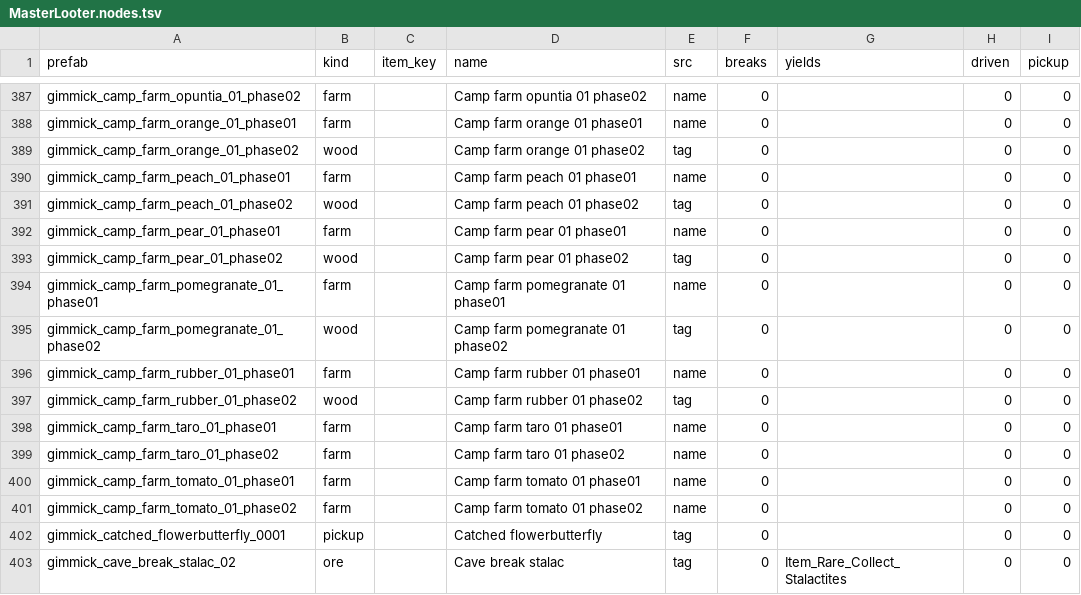
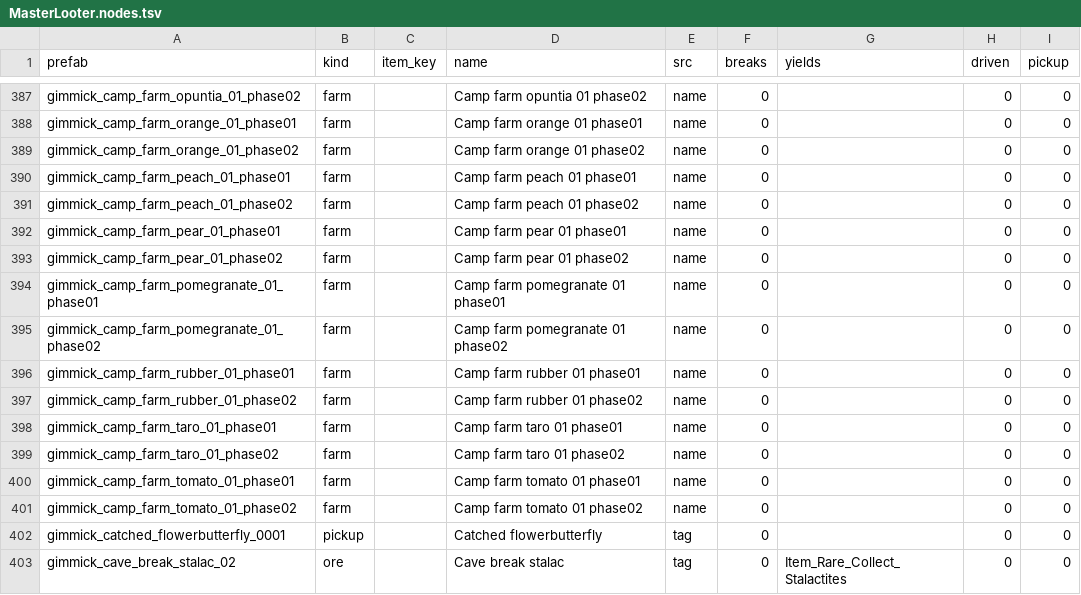
Before and after one commit to Kyo-70/MaterLooter_PT-BR, a TSV file: mod/data/MasterLooter.nodes.tsv, drawn as a sheet; only a part is shown, gaps mark what is left out; the diff covers the shown part only.

Commit message:
One switch for a whole camp farm, and collect it by default
LuxDragon on the Nexus posts tab: "if you planted Abyss and Cacao Seeds in your
camp, you picked them up already. Just seemed that it should be consistent." He
was right, and the split was sharper than 1.6.20 admitted. camp_farm_cacao_01
came out farm at phase01 and wood at phase02, because the second phase carries a
collect tag the first one does not, so one plant answered to two switches
depending on how grown it was. Apple, ensete, figs, orange, peach, pear,
pomegranate and rubber all split the same way, glowflower landed under Plants,
and abyss_stone managed three kinds across its three phases.

The camp-farm test moves above the tag mapping instead of sitting last as a
fallback for rows nothing else claimed. The tags are right about what a thing is,
a fig tree really is wood, and say nothing about whose it is, which is the only
question this switch asks. 17 rows moved and the node table changed in no other
way: farm 24 to 41, wood 378 to 365, plant 141 to 138, stone 332 to 331. Seeds
stay out, as before.

The switch defaults on now. Version 6 of the settings carries that to anyone who
ran 1.6.20, because Save writes GatherCampFarm on every save and their file
already says 0 whether they chose it or not. Setting it rather than clearing it
leaves anyone who turned it on by hand alone.

```diff
--- a/mod/data/MasterLooter.nodes.tsv
+++ b/mod/data/MasterLooter.nodes.tsv
@@ -388,11 +388,11 @@ gimmick_camp_farm_opuntia_01_phase02	farm		Camp farm opuntia 01 phase02	name	0
 gimmick_camp_farm_orange_01_phase01	farm		Camp farm orange 01 phase01	name	0		0	0
-gimmick_camp_farm_orange_01_phase02	wood		Camp farm orange 01 phase02	tag	0		0	0
+gimmick_camp_farm_orange_01_phase02	farm		Camp farm orange 01 phase02	name	0		0	0
 gimmick_camp_farm_peach_01_phase01	farm		Camp farm peach 01 phase01	name	0		0	0
-gimmick_camp_farm_peach_01_phase02	wood		Camp farm peach 01 phase02	tag	0		0	0
+gimmick_camp_farm_peach_01_phase02	farm		Camp farm peach 01 phase02	name	0		0	0
 gimmick_camp_farm_pear_01_phase01	farm		Camp farm pear 01 phase01	name	0		0	0
-gimmick_camp_farm_pear_01_phase02	wood		Camp farm pear 01 phase02	tag	0		0	0
+gimmick_camp_farm_pear_01_phase02	farm		Camp farm pear 01 phase02	name	0		0	0
 gimmick_camp_farm_pomegranate_01_phase01	farm		Camp farm pomegranate 01 phase01	name	0		0	0
-gimmick_camp_farm_pomegranate_01_phase02	wood		Camp farm pomegranate 01 phase02	tag	0		0	0
+gimmick_camp_farm_pomegranate_01_phase02	farm		Camp farm pomegranate 01 phase02	name	0		0	0
 gimmick_camp_farm_rubber_01_phase01	farm		Camp farm rubber 01 phase01	name	0		0	0
-gimmick_camp_farm_rubber_01_phase02	wood		Camp farm rubber 01 phase02	tag	0		0	0
+gimmick_camp_farm_rubber_01_phase02	farm		Camp farm rubber 01 phase02	name	0		0	0
 gimmick_camp_farm_taro_01_phase01	farm		Camp farm taro 01 phase01	name	0		0	0
```
Also changed, not shown: 18 edited cells elsewhere in this file, 3 other files.
